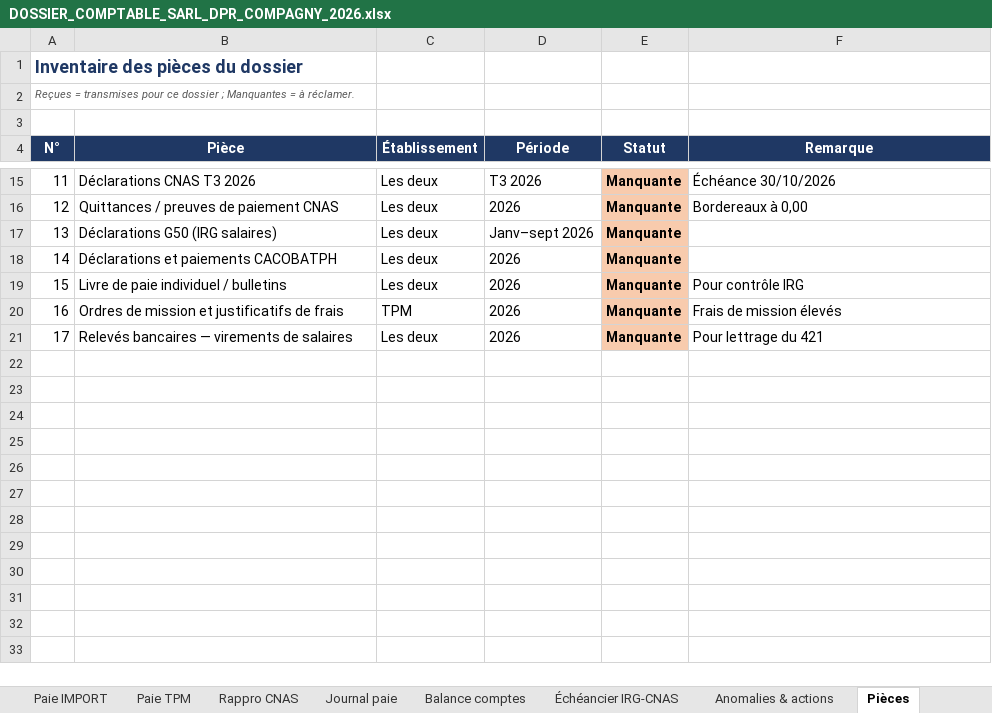
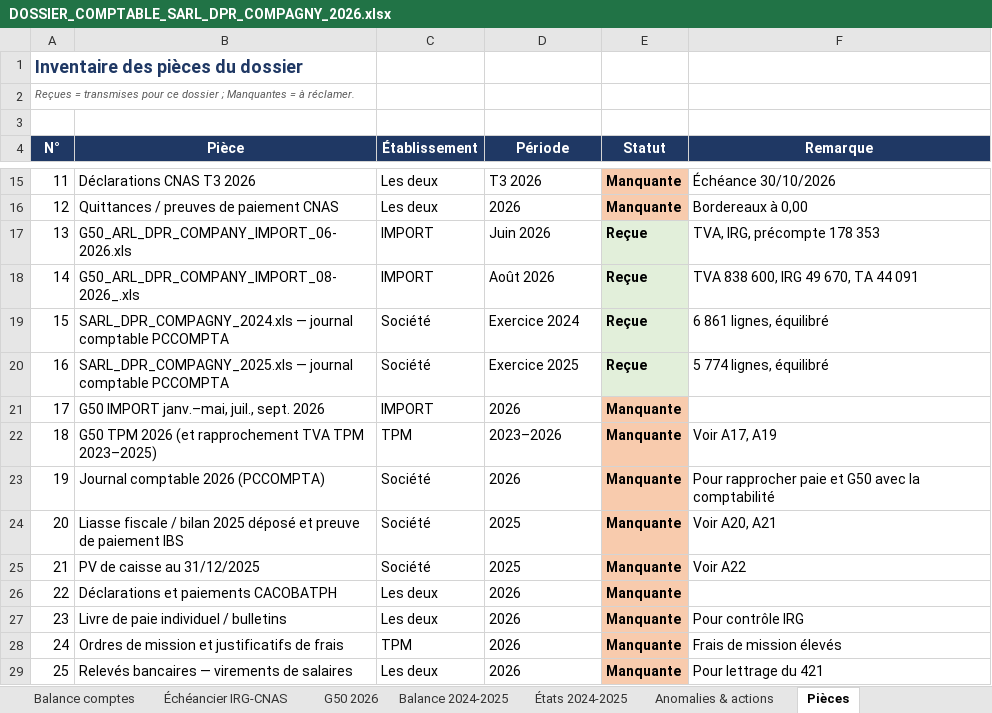
Before and after one commit to residencenezla-commits/hey-, an Excel workbook: DOSSIER_COMPTABLE_SARL_DPR_COMPAGNY_2026.xlsx, sheet Pièces, drawn as a sheet; only a part is shown, gaps mark what is left out; values as stored, in another font and other column widths than the file's, no borders; removed rows and columns are numbered as before the commit, all else as after; the diff names each change by its address in the sheet, - before the commit and + after, or states it on an @@ line.

```diff
--- a/DOSSIER_COMPTABLE_SARL_DPR_COMPAGNY_2026.xlsx (sheet Pièces)
+++ b/DOSSIER_COMPTABLE_SARL_DPR_COMPAGNY_2026.xlsx (sheet Pièces)
+sheet tab: G50 2026
+sheet tab: Balance 2024-2025
+sheet tab: États 2024-2025
-row 17: 13 | Déclarations G50 (IRG salaires) | Les deux | Janv–sept 2026 | Manquante
+row 17: 13 | G50_ARL_DPR_COMPANY_IMPORT_06-2026.xls | IMPORT | Juin 2026 | Reçue | TVA, IRG, précompte 178 353
+row 18: 14 | G50_ARL_DPR_COMPANY_IMPORT_08-2026_.xls | IMPORT | Août 2026 | Reçue | TVA 838 600, IRG 49 670, TA 44 091
+row 19: 15 | SARL_DPR_COMPAGNY_2024.xls — journal comptable PCCOMPTA | Société | Exercice 2024 | Reçue | 6 861 lignes, équilibré
+row 20: 16 | SARL_DPR_COMPAGNY_2025.xls — journal comptable PCCOMPTA | Société | Exercice 2025 | Reçue | 5 774 lignes, équilibré
+row 21: 17 | G50 IMPORT janv.–mai, juil., sept. 2026 | IMPORT | 2026 | Manquante
+row 22: 18 | G50 TPM 2026 (et rapprochement TVA TPM 2023–2025) | TPM | 2023–2026 | Manquante | Voir A17, A19
+row 23: 19 | Journal comptable 2026 (PCCOMPTA) | Société | 2026 | Manquante | Pour rapprocher paie et G50 avec la comptabilité
+row 24: 20 | Liasse fiscale / bilan 2025 déposé et preuve de paiement IBS | Société | 2025 | Manquante | Voir A20, A21
+row 25: 21 | PV de caisse au 31/12/2025 | Société | 2025 | Manquante | Voir A22
@@ column A (N°) renumbered from row 26 down @@
```
Also changed, not shown: sheet Anomalies & actions, sheet Synthèse, sheet Échéancier IRG-CNAS.
